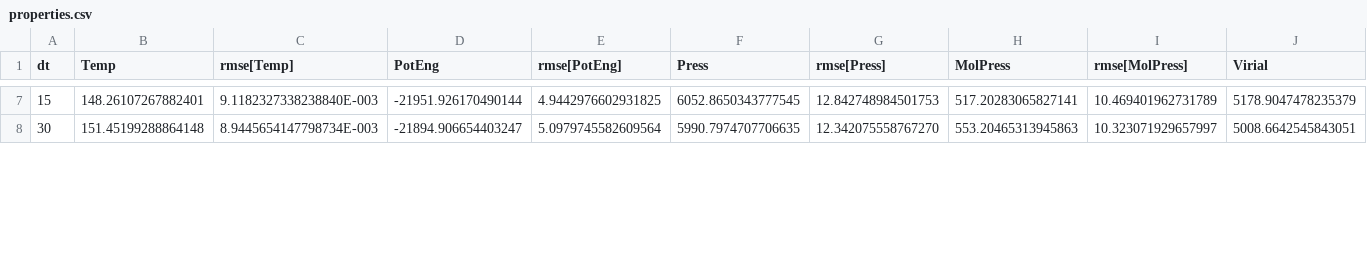
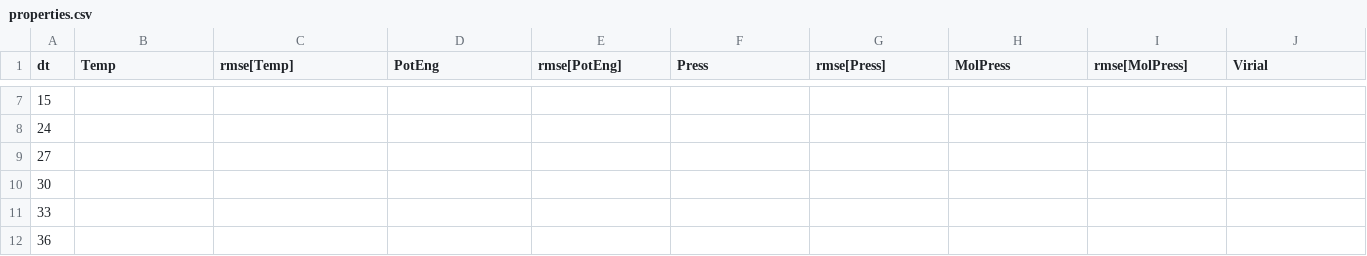
Before and after one commit to craabreu/solvation_tests, a CSV file: water/memory/results/properties.csv, drawn as a sheet; only a part is shown, gaps mark what is left out; addresses are those after the commit; rows hold the shown columns only; the diff covers the shown part only; the diff names each change by its address in the sheet, - before the commit and + after, or states it on an @@ line.

```diff
--- a/water/memory/results/properties.csv
+++ b/water/memory/results/properties.csv
-B7 (Temp): 148.26107267882401
+B7 (Temp): (empty)
-C7 (rmse[Temp]): 9.1182327338238840E-003
+C7 (rmse[Temp]): (empty)
-D7 (PotEng): -21951.926170490144
+D7 (PotEng): (empty)
-E7 (rmse[PotEng]): 4.9442976602931825
+E7 (rmse[PotEng]): (empty)
-F7 (Press): 6052.8650343777545
+F7 (Press): (empty)
-G7 (rmse[Press]): 12.842748984501753
+G7 (rmse[Press]): (empty)
-H7 (MolPress): 517.20283065827141
+H7 (MolPress): (empty)
-I7 (rmse[MolPress]): 10.469401962731789
+I7 (rmse[MolPress]): (empty)
-J7 (Virial): 5178.9047478235379
+J7 (Virial): (empty)
+row 8: 24
+row 9: 27
-B10 (Temp): 151.45199288864148
+B10 (Temp): (empty)
-C10 (rmse[Temp]): 8.9445654147798734E-003
+C10 (rmse[Temp]): (empty)
-D10 (PotEng): -21894.906654403247
+D10 (PotEng): (empty)
-E10 (rmse[PotEng]): 5.0979745582609564
+E10 (rmse[PotEng]): (empty)
-F10 (Press): 5990.7974707706635
+F10 (Press): (empty)
-G10 (rmse[Press]): 12.342075558767270
+G10 (rmse[Press]): (empty)
-H10 (MolPress): 553.20465313945863
+H10 (MolPress): (empty)
-I10 (rmse[MolPress]): 10.323071929657997
+I10 (rmse[MolPress]): (empty)
-J10 (Virial): 5008.6642545843051
+J10 (Virial): (empty)
+row 11: 33
+row 12: 36
```
Also changed, not shown: 94 edited cells elsewhere in this file, 16 other files.
